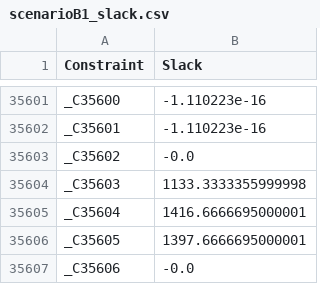
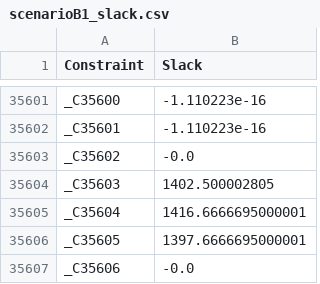
Before and after one commit to nicolacatteeuw/thesis-test, a CSV file: output/scenarioB1_slack.csv, drawn as a sheet; only a part is shown, gaps mark what is left out.

```diff
--- a/output/scenarioB1_slack.csv
+++ b/output/scenarioB1_slack.csv
@@ -35603,3 +35603,3 @@ _C35601,-1.110223e-16
 _C35602,-0.0
-_C35603,1133.3333355999998
+_C35603,1402.500002805
 _C35604,1416.6666695000001
```
Also changed, not shown: 1 other file.
